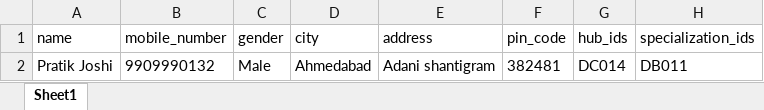
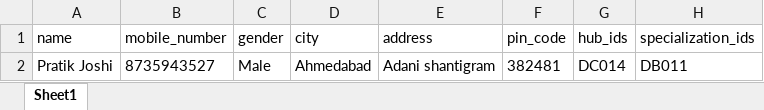
Before and after one commit to DronaIT/flutterdesigndemo, an Excel workbook: assets/res/tables_data.xlsx, sheet Sheet1, drawn as a sheet; only a part is shown; values as stored, in another font and other column widths than the file's, no borders; the diff names each change by its address in the sheet, - before the commit and + after, or states it on an @@ line.

```diff
--- a/assets/res/tables_data.xlsx (sheet Sheet1)
+++ b/assets/res/tables_data.xlsx (sheet Sheet1)
-B2 (mobile_number): 9909990132
+B2 (mobile_number): 8735943527
```
Also changed, not shown: 8 other files.
